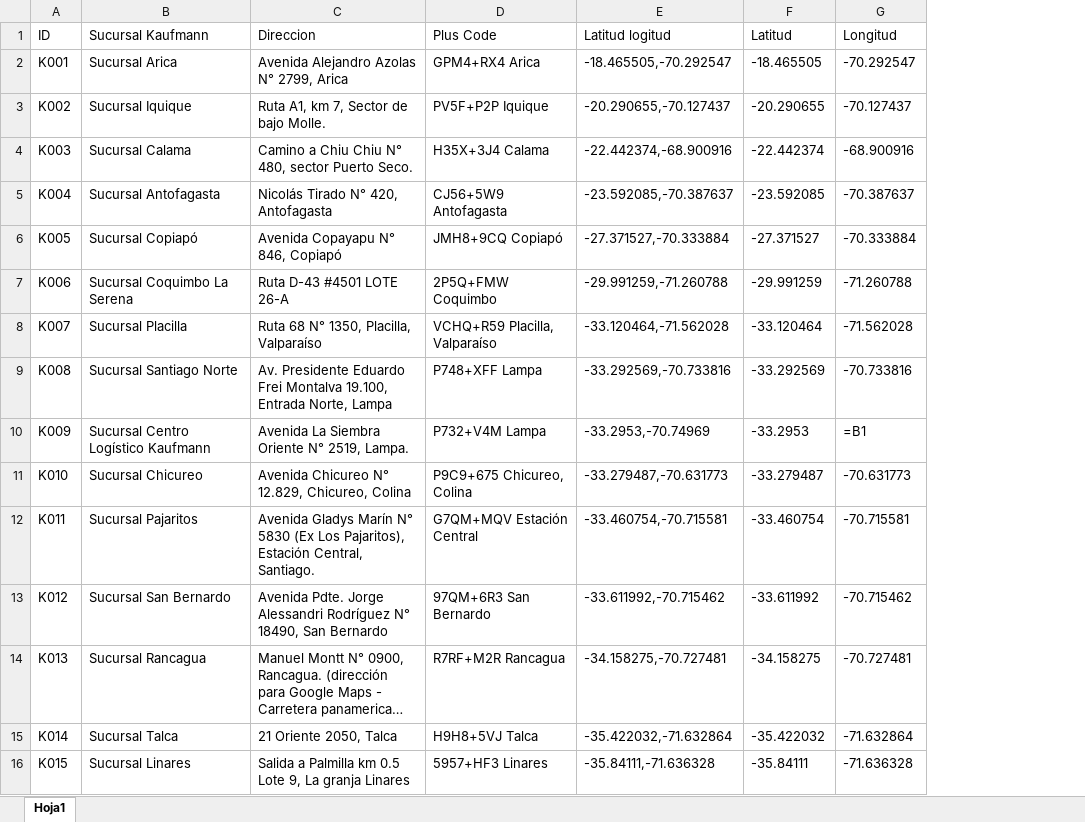
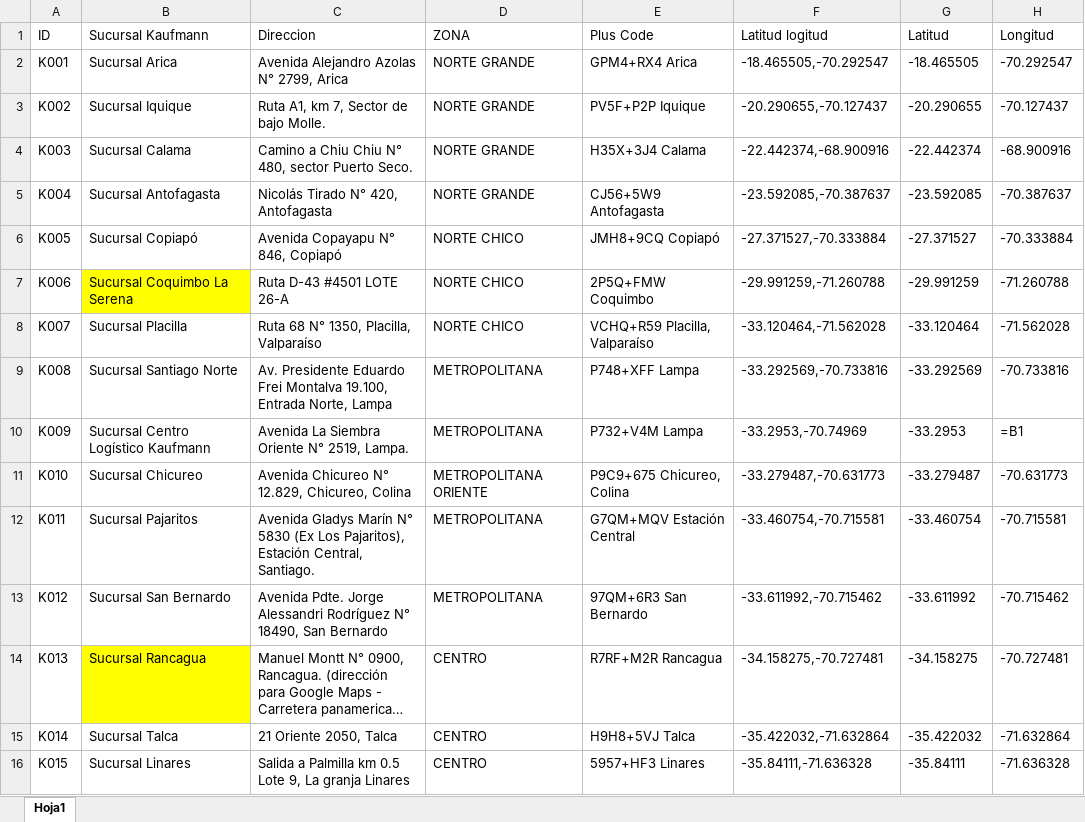
Before and after one commit to ConnectDev-ai/connectcare, an Excel workbook: Data/talleres.xlsx, sheet Hoja1, drawn as a sheet; only a part is shown; long unchanged cells end in …; values as stored, in another font and other column widths than the file's, no borders; the diff names each change by its address in the sheet, - before the commit and + after, or states it on an @@ line.

```diff
--- a/Data/talleres.xlsx (sheet Hoja1)
+++ b/Data/talleres.xlsx (sheet Hoja1)
+column D (ZONA), rows 2-16: NORTE GRANDE | NORTE GRANDE | NORTE GRANDE | NORTE GRANDE | NORTE CHICO | NORTE CHICO | NORTE CHICO | METROPOLITANA | METROPOLITANA | METROPOLITANA ORIENTE | METROPOLITANA | METROPOLITANA | CENTRO | CENTRO | CENTRO
-B7 fill: none
+B7 fill: #FFFF00
-B14 fill: none
+B14 fill: #FFFF00
```
Also changed, not shown: 4 other files.
